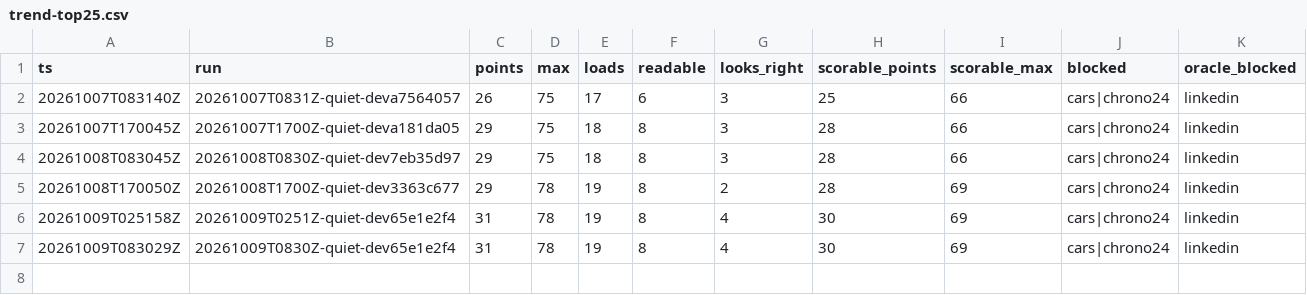
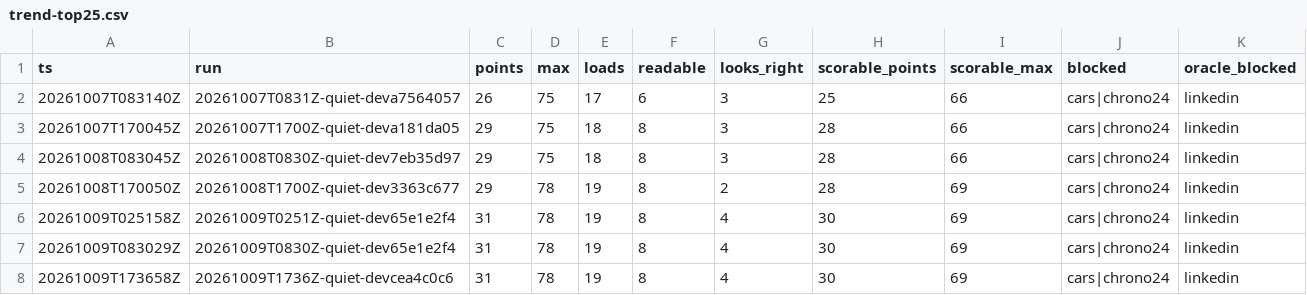
Before and after one commit to hiwavebrowser/hiwave-macos, a CSV file: trench/realsite/trend-top25.csv, drawn as a sheet; the diff names each change by its address in the sheet, - before the commit and + after, or states it on an @@ line.

Commit message:
trench(realsite): daily quiet board develop cea4c0c6 — 26/60 (loads 16, readable 7, looks-right 3; scorable 25/57) · full list 31/78 (loads 19, readable 8, looks-right 4; scorable 30/69)

```diff
--- a/trench/realsite/trend-top25.csv
+++ b/trench/realsite/trend-top25.csv
+row 8: 20261009T173658Z | 20261009T1736Z-quiet-devcea4c0c6 | 31 | 78 | 19 | 8 | 4 | 30 | 69 | cars|chrono24 | linkedin
```
Also changed, not shown: trench/realsite/trend.csv, 1 other file.
